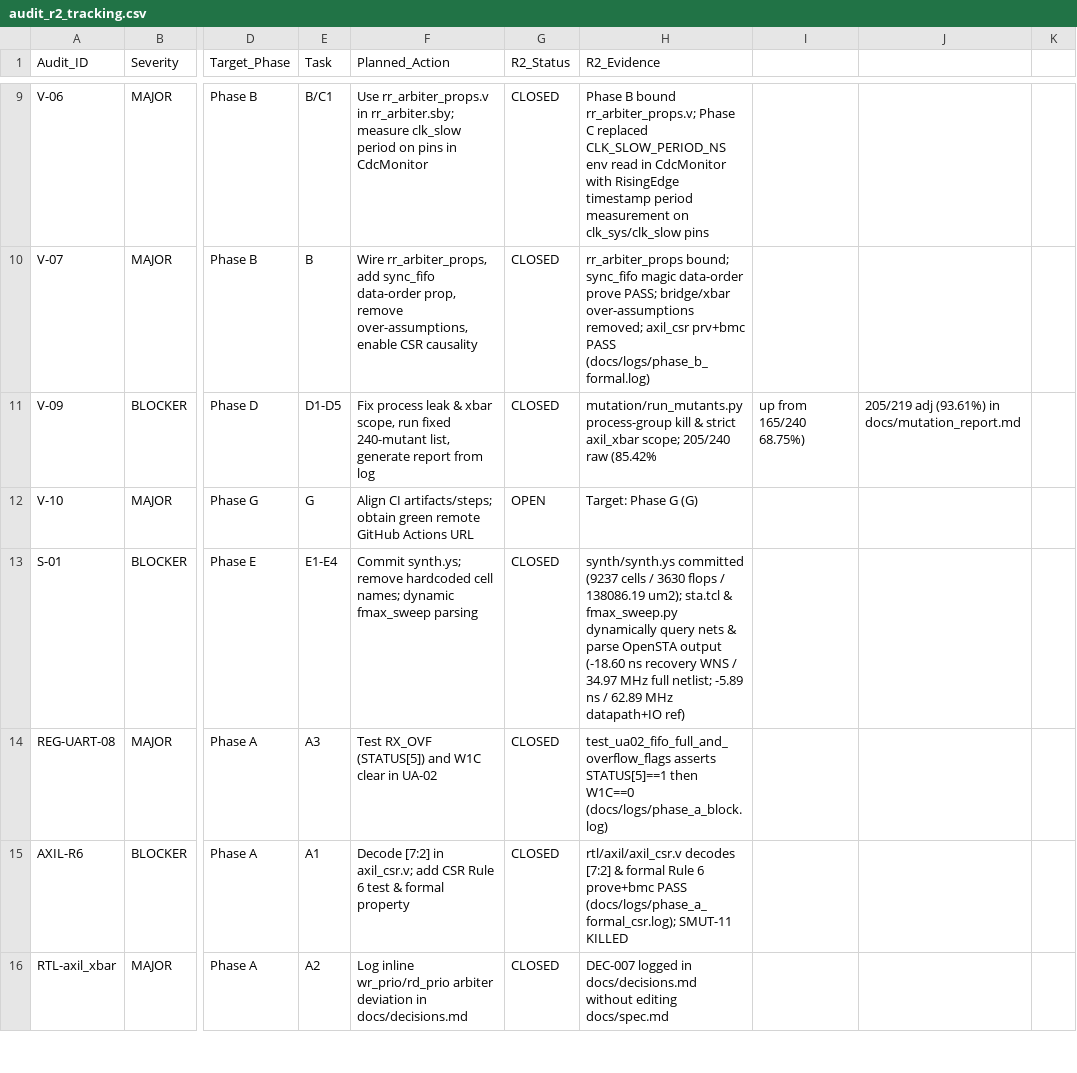
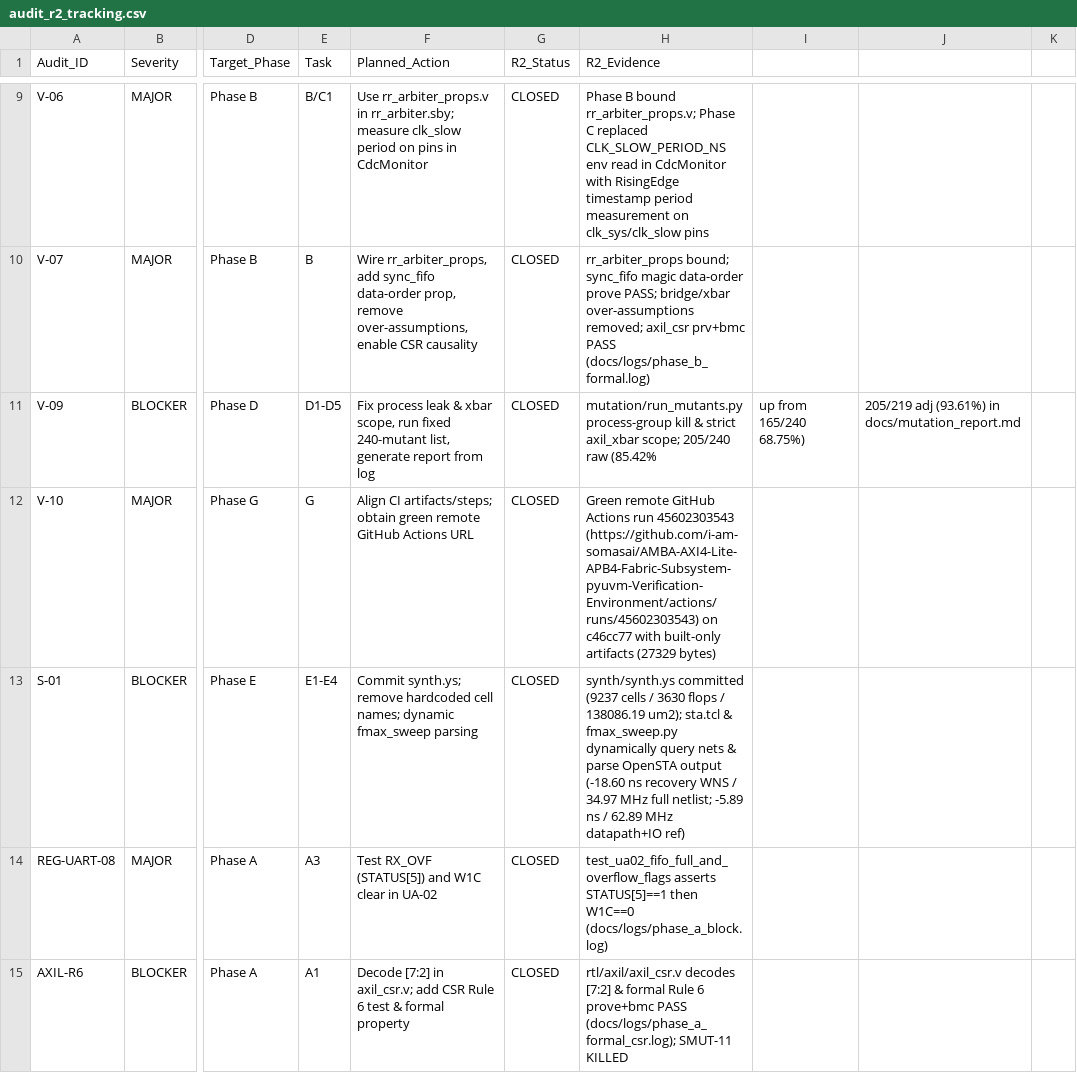
Before and after one commit to i-am-somasai/AMBA-AXI4-Lite-APB4-Fabric-Subsystem-pyuvm-Verification-Environment, a CSV file: docs/audit_r2_tracking.csv, drawn as a sheet; only a part is shown, gaps mark what is left out; the shorter side is filled out with more unchanged rows; the diff covers the shown part only; the diff names each change by its address in the sheet, - before the commit and + after, or states it on an @@ line.

Commit message:
fix(R2-G): record green GitHub Actions run 45602303543 & close V-10/CI-REMOTE/METRIC-14/DOD-07

```diff
--- a/docs/audit_r2_tracking.csv
+++ b/docs/audit_r2_tracking.csv
-G12 (R2_Status): OPEN
+G12 (R2_Status): CLOSED
-H12 (R2_Evidence): Target: Phase G (G)
+H12 (R2_Evidence): Green remote GitHub Actions run 45602303543 (https://github.com/i-am-somasai/AMBA-AXI4-Lite-APB4-Fabric-Subsystem-pyuvm-Verification-Environment/actions/runs/45602303543) on c46cc77 with built-only artifacts (27329 bytes)
```
Also changed, not shown: 6 edited cells elsewhere in this file, 7 other files.
